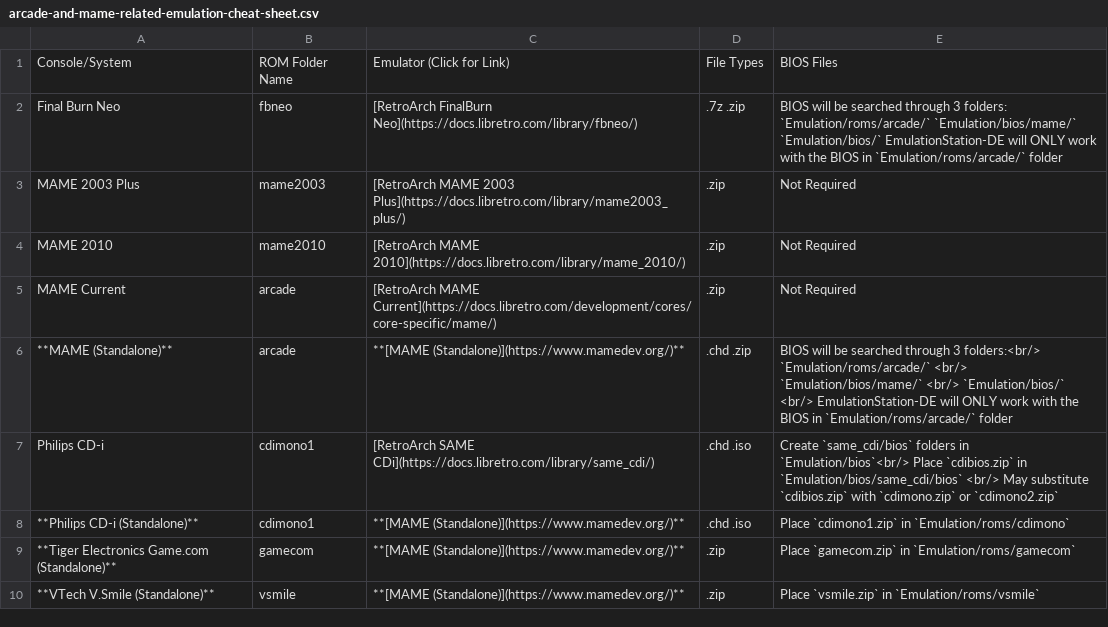
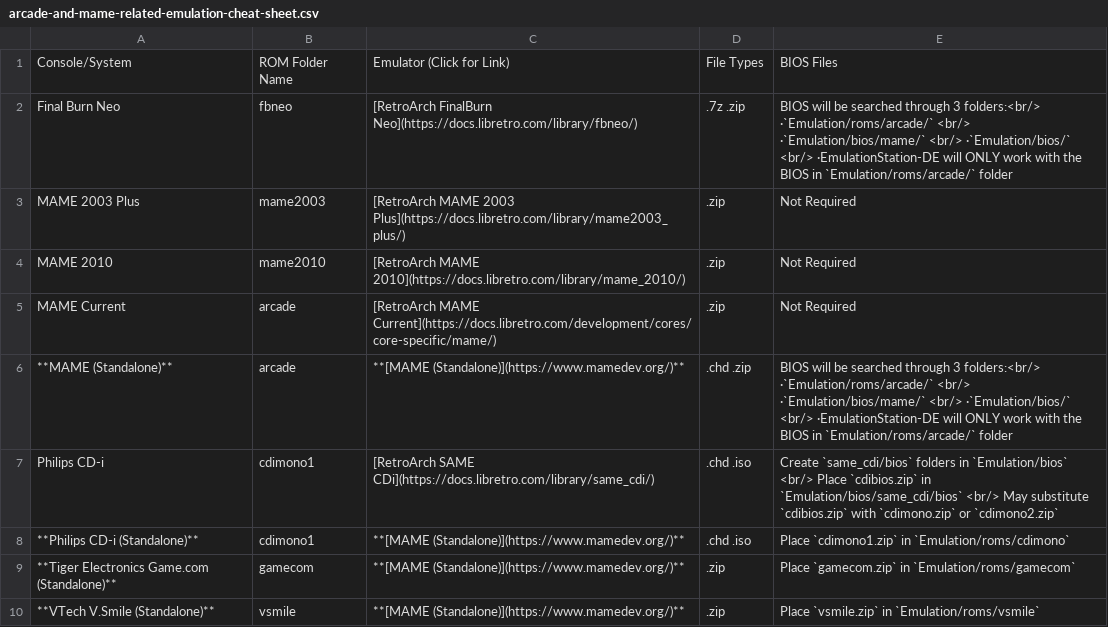
Before and after one commit to EmuDeck/emudeck.github.io, a CSV file: docs/tables/arcade-and-mame-related-emulation-cheat-sheet.csv, drawn as a sheet.

```diff
--- a/docs/tables/arcade-and-mame-related-emulation-cheat-sheet.csv
+++ b/docs/tables/arcade-and-mame-related-emulation-cheat-sheet.csv
@@ -1,3 +1,3 @@
 Console/System,ROM Folder Name,Emulator (Click for Link),File Types,BIOS Files
-Final Burn Neo,fbneo,[RetroArch FinalBurn Neo](https://docs.libretro.com/library/fbneo/),.7z .zip ,BIOS will be searched through 3 folders:     `Emulation/roms/arcade/`     `Emulation/bios/mame/`     `Emulation/bios/`     EmulationStation-DE will ONLY work with the BIOS in `Emulation/roms/arcade/` folder
+Final Burn Neo,fbneo,[RetroArch FinalBurn Neo](https://docs.libretro.com/library/fbneo/),.7z .zip ,BIOS will be searched through 3 folders:<br/> ∙`Emulation/roms/arcade/`  <br/> ∙`Emulation/bios/mame/` <br/> ∙`Emulation/bios/` <br/> ∙EmulationStation-DE will ONLY work with the BIOS in `Emulation/roms/arcade/` folder
 MAME 2003 Plus,mame2003,[RetroArch MAME 2003 Plus](https://docs.libretro.com/library/mame2003_plus/),.zip,Not Required
@@ -5,4 +5,4 @@ MAME 2010,mame2010,[RetroArch MAME 2010](https://docs.libretro.com/library/mame_
 MAME Current,arcade,[RetroArch MAME Current](https://docs.libretro.com/development/cores/core-specific/mame/),.zip,Not Required
-**MAME (Standalone)**,arcade,**[MAME (Standalone)](https://www.mamedev.org/)**,.chd .zip,BIOS will be searched through 3 folders:<br/> `Emulation/roms/arcade/`  <br/>   `Emulation/bios/mame/` <br/>    `Emulation/bios/` <br/>    EmulationStation-DE will ONLY work with the BIOS in `Emulation/roms/arcade/` folder
-Philips CD-i,cdimono1,[RetroArch SAME CDi](https://docs.libretro.com/library/same_cdi/),.chd .iso,Create `same_cdi/bios` folders in `Emulation/bios`<br/> Place `cdibios.zip` in `Emulation/bios/same_cdi/bios` <br/>    May substitute `cdibios.zip` with `cdimono.zip` or `cdimono2.zip`
+**MAME (Standalone)**,arcade,**[MAME (Standalone)](https://www.mamedev.org/)**,.chd .zip,BIOS will be searched through 3 folders:<br/> ∙`Emulation/roms/arcade/`  <br/> ∙`Emulation/bios/mame/` <br/> ∙`Emulation/bios/` <br/> ∙EmulationStation-DE will ONLY work with the BIOS in `Emulation/roms/arcade/` folder
+Philips CD-i,cdimono1,[RetroArch SAME CDi](https://docs.libretro.com/library/same_cdi/),.chd .iso,Create `same_cdi/bios` folders in `Emulation/bios` <br/> Place `cdibios.zip` in `Emulation/bios/same_cdi/bios` <br/> May substitute `cdibios.zip` with `cdimono.zip` or `cdimono2.zip`
 **Philips CD-i (Standalone)**,cdimono1,**[MAME (Standalone)](https://www.mamedev.org/)**,.chd .iso,Place `cdimono1.zip` in `Emulation/roms/cdimono`
```
Also changed, not shown: docs/tables/microsoft-cheat-sheet.csv, docs/tables/nintendo-cheat-sheet.csv, 1 other file.
